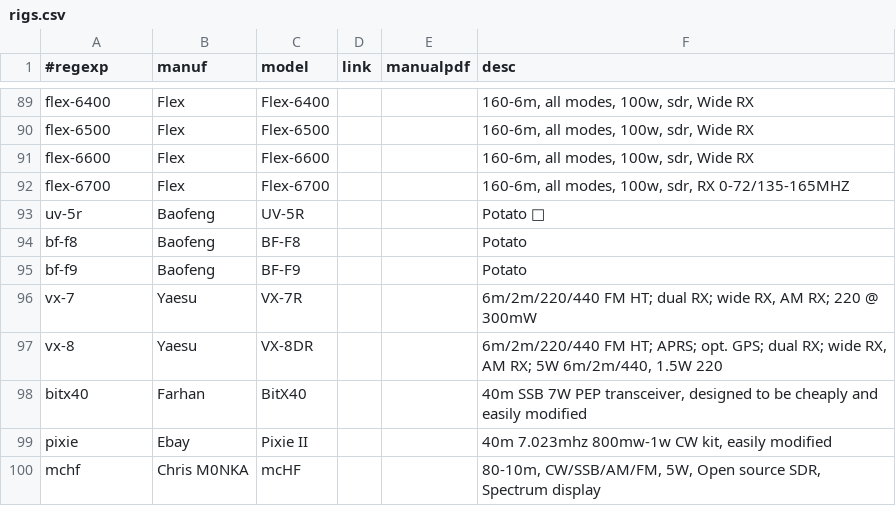
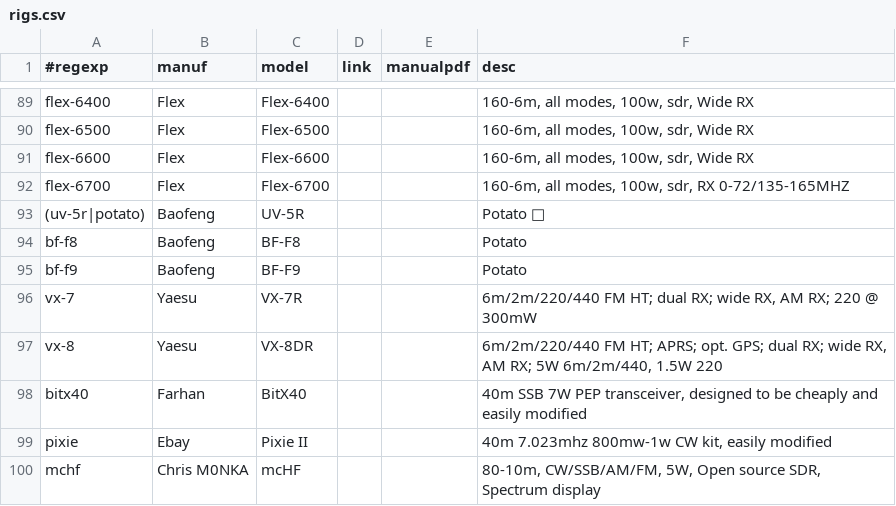
Before and after one commit to molo1134/rigs, a CSV file: rigs.csv, drawn as a sheet; only a part is shown, gaps mark what is left out.

Commit message:
adjust uv-5r

```diff
--- a/rigs.csv
+++ b/rigs.csv
@@ -92,3 +92,3 @@ flex-6600,Flex,Flex-6600,,,"160-6m, all modes, 100w, sdr, Wide RX"
 flex-6700,Flex,Flex-6700,,,"160-6m, all modes, 100w, sdr, RX 0-72/135-165MHZ"
-uv-5r,Baofeng,UV-5R,,,"Potato 🥔"
+(uv-5r|potato),Baofeng,UV-5R,,,"Potato 🥔"
 bf-f8,Baofeng,BF-F8,,,"Potato"
```
